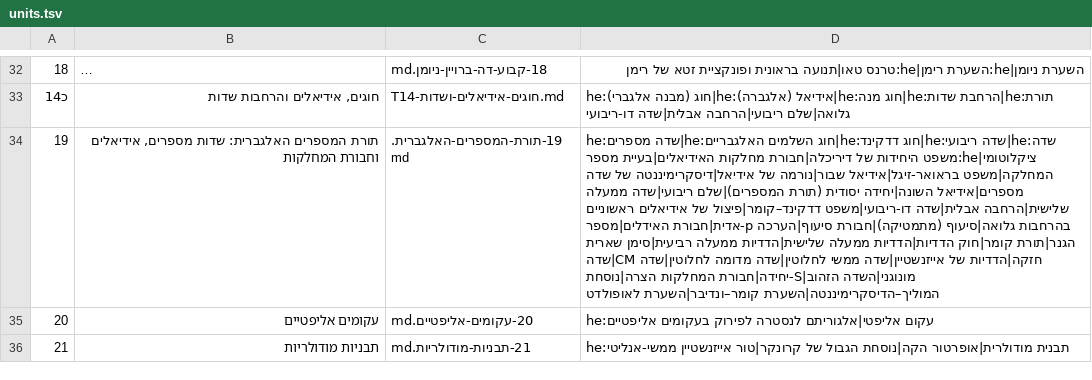
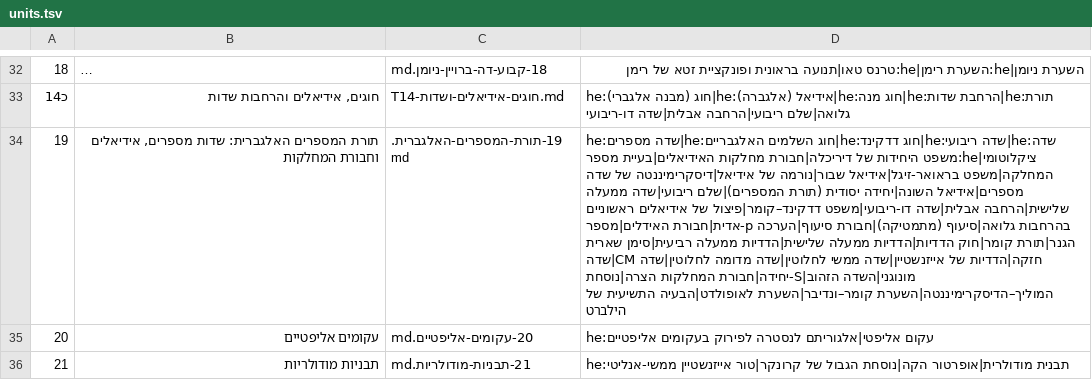
Before and after one commit to gershonavi/WIKI, a TSV file: course/units.tsv, drawn as a sheet; only a part is shown, gaps mark what is left out; long unchanged cells end in …; the diff names each change by its address in the sheet, - before the commit and + after, or states it on an @@ line.

```diff
--- a/course/units.tsv
+++ b/course/units.tsv
-D34: …המוליך–הדיסקרימיננטה|השערת קומר–ונדיבר|השערת לאופולדט
+D34: …המוליך–הדיסקרימיננטה|השערת קומר–ונדיבר|השערת לאופולדט|הבעיה התשיעית של הילברט
```
Also changed, not shown: sources.tsv, 8 other files.
